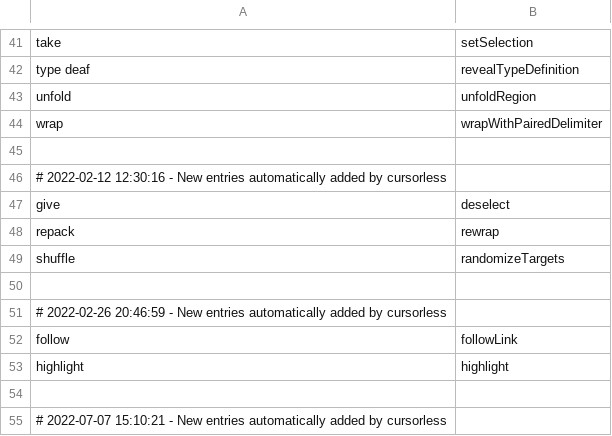
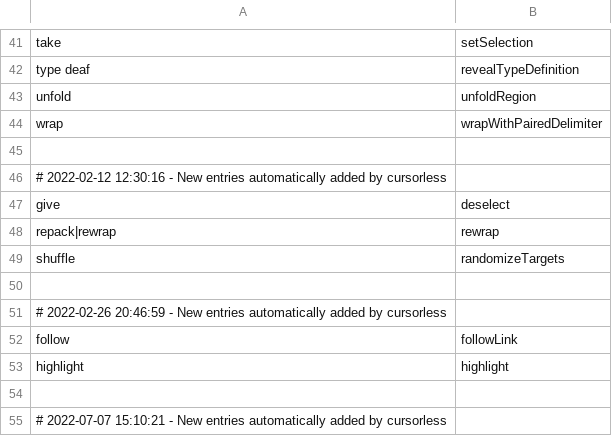
Before and after one commit to phillco/cursorless-settings, a CSV file: actions.csv, drawn as a sheet; only a part is shown, gaps mark what is left out.

Commit message:
actions: add "rewrap" as alias for rewrap, in addition for the default of "repack"
This is more intuitive for me since the other action is "wrap". Per Slack, "repack" as the default was chosen because recognition is better. Also pokey recommends "switch"

```diff
--- a/actions.csv
+++ b/actions.csv
@@ -47,3 +47,3 @@ wrap, wrapWithPairedDelimiter
 give, deselect
-repack, rewrap
+repack|rewrap, rewrap
 shuffle, randomizeTargets
```
